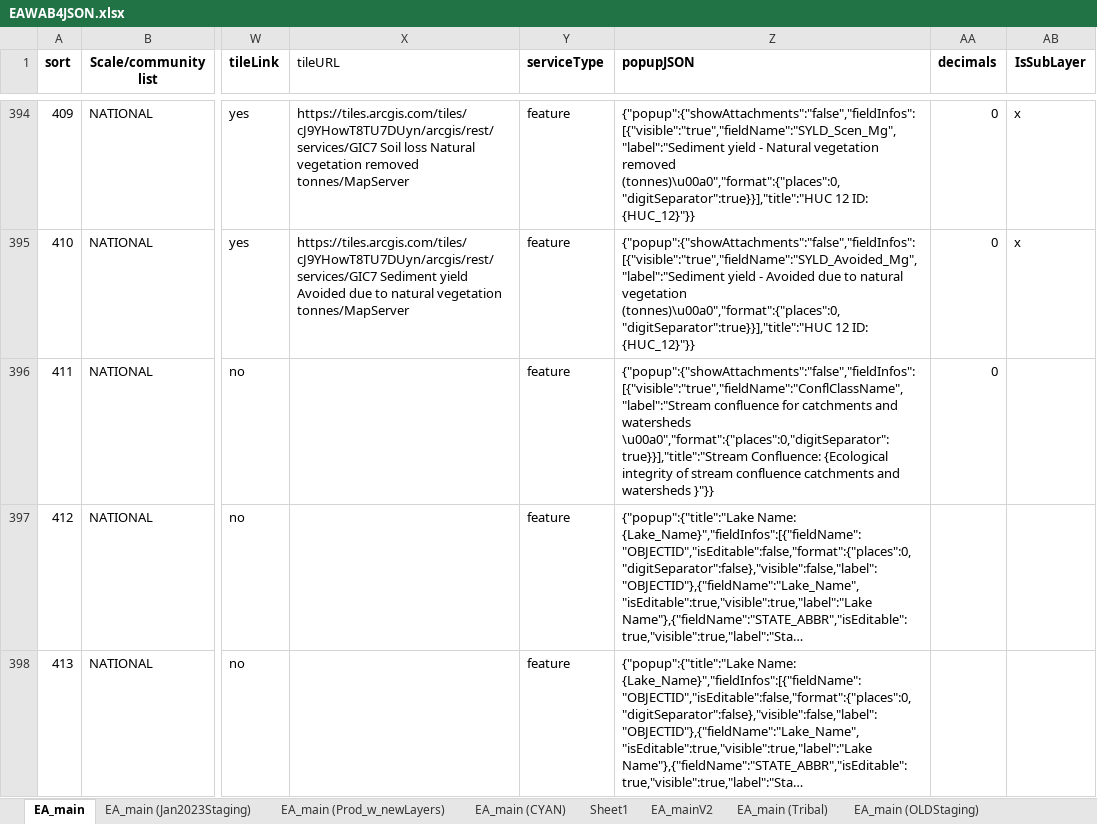
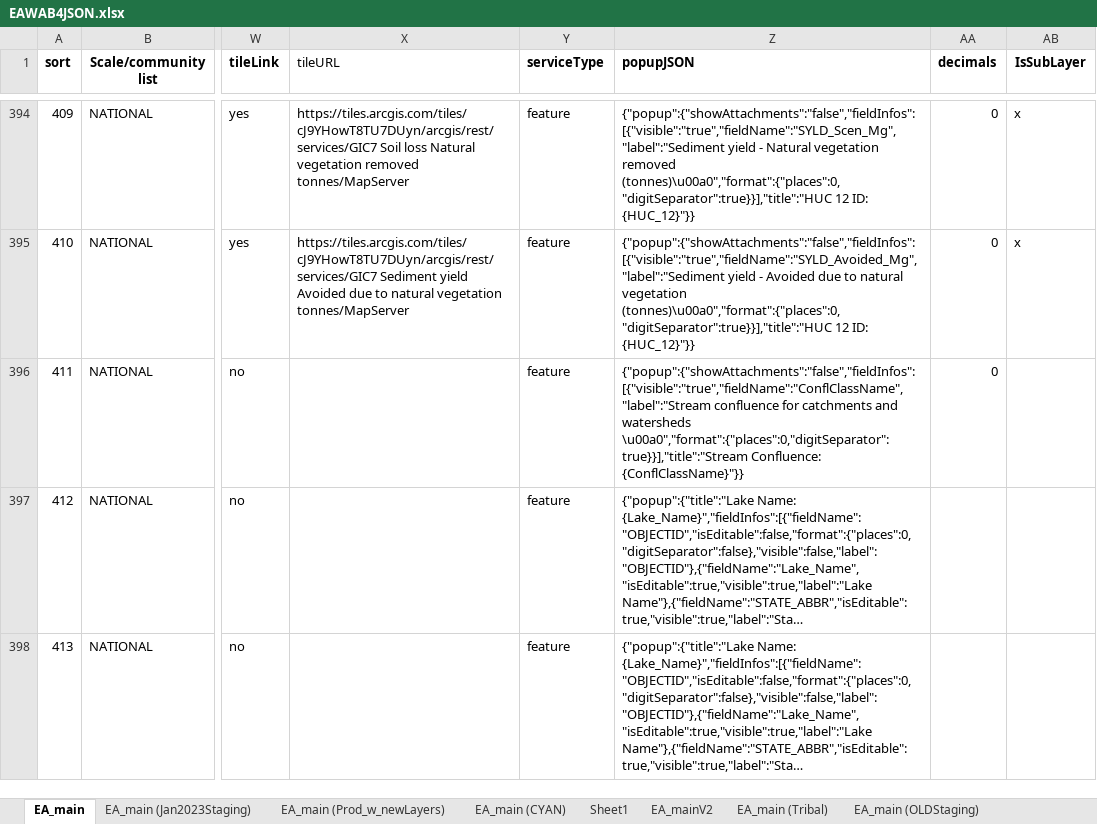
Before and after one commit to USEPA/EnviroAtlas_JSApp, an Excel workbook: scripts/EAWAB4JSON.xlsx, sheet EA_main, drawn as a sheet; only a part is shown, gaps mark what is left out; long unchanged cells end in …; values as stored, in another font and other column widths than the file's, no borders; the diff names each change by its address in the sheet, - before the commit and + after, or states it on an @@ line.

Commit message:
Edit to stream confluence popup.

```diff
--- a/scripts/EAWAB4JSON.xlsx (sheet EA_main)
+++ b/scripts/EAWAB4JSON.xlsx (sheet EA_main)
-Z396 (popupJSON): …\u00a0","format":{"places":0,"digitSeparator":true}}],"title":"Stream Confluence: {Ecological integrity of stream confluence catchments and watersheds }"}}
+Z396 (popupJSON): …\u00a0","format":{"places":0,"digitSeparator":true}}],"title":"Stream Confluence: {ConflClassName}"}}
```
Also changed, not shown: 3 other files.
